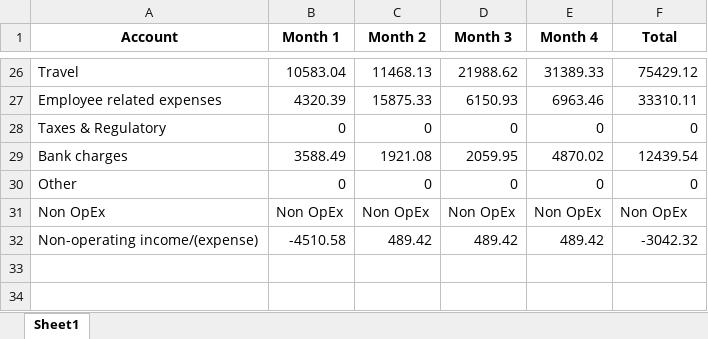
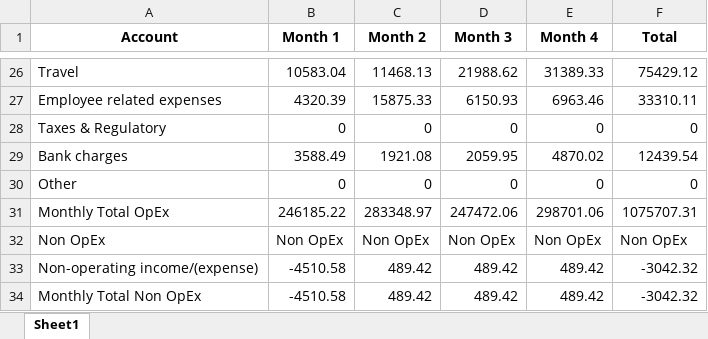
Before and after one commit to rukus05/Spring-Python, an Excel workbook: Financial Statements/df_SF.xlsx, sheet Sheet1, drawn as a sheet; only a part is shown, gaps mark what is left out; values as stored, in another font and other column widths than the file's, no borders; the diff names each change by its address in the sheet, - before the commit and + after, or states it on an @@ line.

```diff
--- a/Financial Statements/df_SF.xlsx (sheet Sheet1)
+++ b/Financial Statements/df_SF.xlsx (sheet Sheet1)
+row 31: Monthly Total OpEx | 246185.22 | 283348.97 | 247472.06 | 298701.06 | 1075707.31
+row 34: Monthly Total Non OpEx | -4510.58 | 489.42 | 489.42 | 489.42 | -3042.32
```
Also changed, not shown: Financial Statements/ALL_Sites.xlsx, Financial Statements/df_HQ.xlsx, 10 other files.
